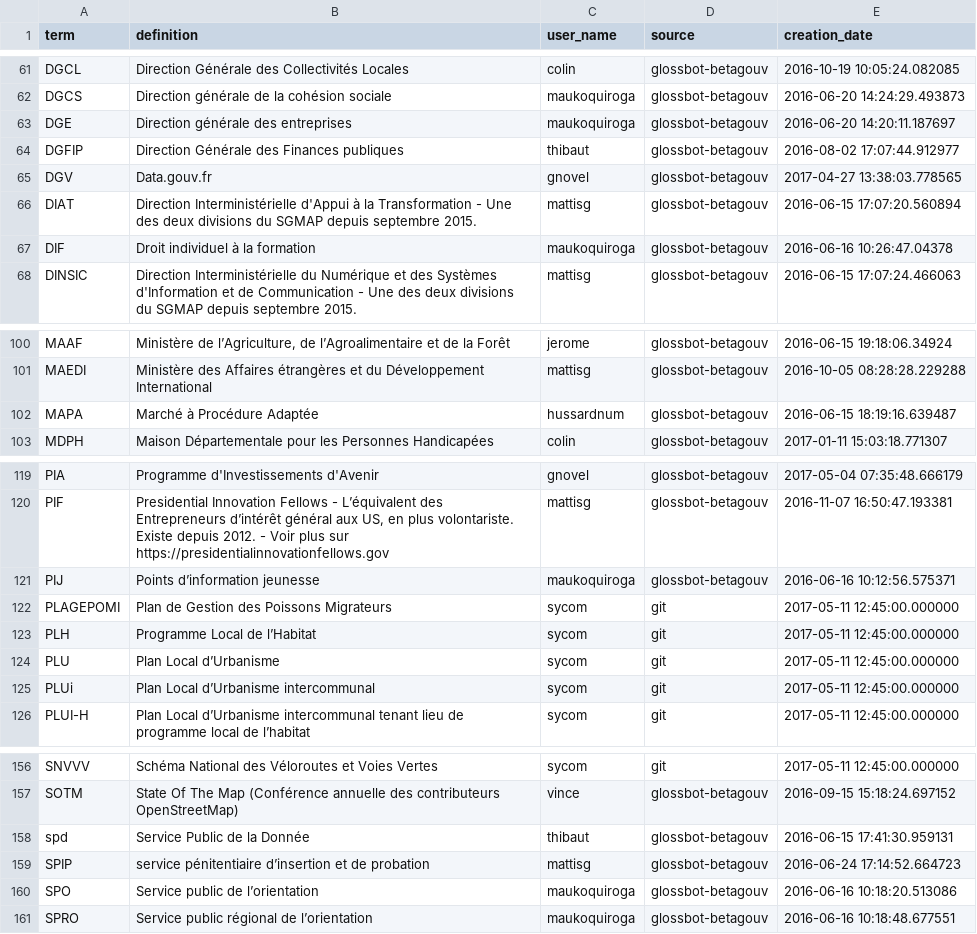
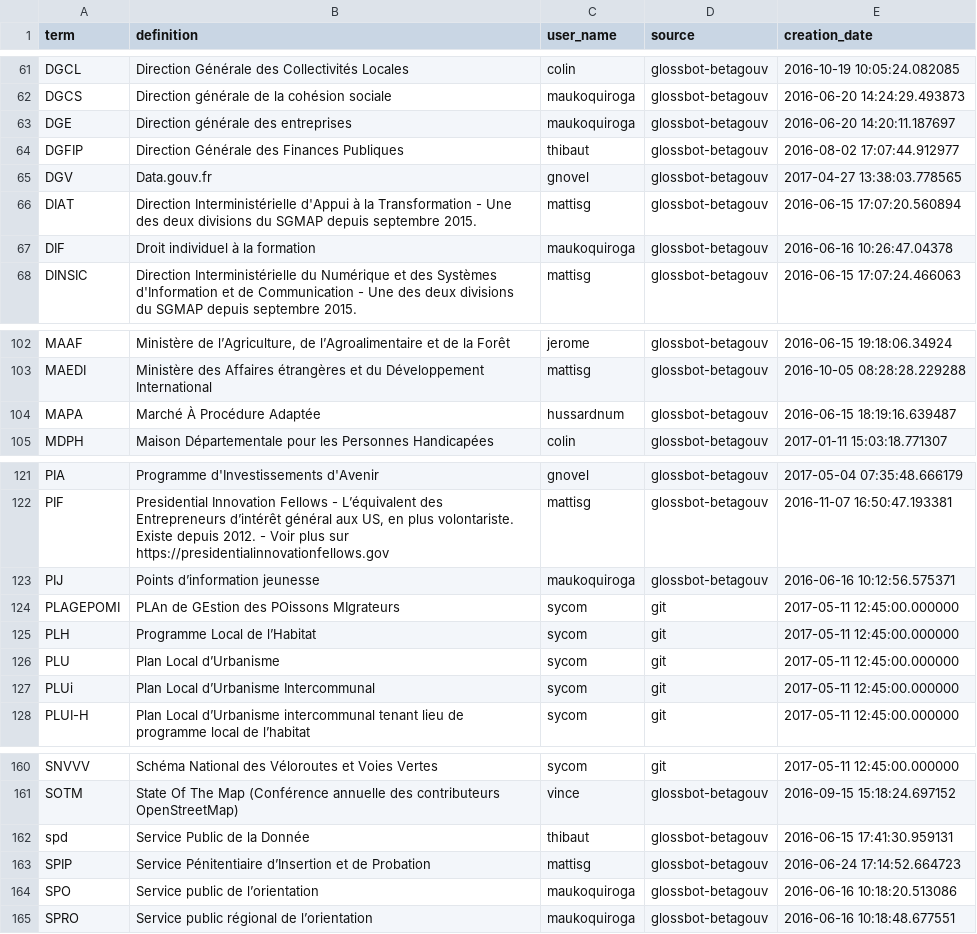
Before and after one commit to michelbl/RCAUAF, a CSV file: glossary.csv, drawn as a sheet; only a part is shown, gaps mark what is left out; the diff covers the shown part only.

```diff
--- a/glossary.csv
+++ b/glossary.csv
@@ -63,3 +63,3 @@
 "DGE","Direction générale des entreprises","maukoquiroga","glossbot-betagouv","2016-06-20 14:20:11.187697"
-"DGFIP","Direction Générale des Finances publiques","thibaut","glossbot-betagouv","2016-08-02 17:07:44.912977"
+"DGFIP","Direction Générale des Finances Publiques","thibaut","glossbot-betagouv","2016-08-02 17:07:44.912977"
 "DGV","Data.gouv.fr","gnovel","glossbot-betagouv","2017-04-27 13:38:03.778565"
@@ -101,3 +103,3 @@
 "MAEDI","Ministère des Affaires étrangères et du Développement International","mattisg","glossbot-betagouv","2016-10-05 08:28:28.229288"
-"MAPA","Marché à Procédure Adaptée","hussardnum","glossbot-betagouv","2016-06-15 18:19:16.639487"
+"MAPA","Marché À Procédure Adaptée","hussardnum","glossbot-betagouv","2016-06-15 18:19:16.639487"
 "MDPH","Maison Départementale pour les Personnes Handicapées","colin","glossbot-betagouv","2017-01-11 15:03:18.771307"
@@ -121,6 +123,6 @@
 "PIJ","Points d’information jeunesse","maukoquiroga","glossbot-betagouv","2016-06-16 10:12:56.575371"
-"PLAGEPOMI","Plan de Gestion des Poissons Migrateurs","sycom","git","2017-05-11 12:45:00.000000"
+"PLAGEPOMI","PLAn de GEstion des POissons MIgrateurs","sycom","git","2017-05-11 12:45:00.000000"
 "PLH","Programme Local de l’Habitat","sycom","git","2017-05-11 12:45:00.000000"
 "PLU","Plan Local d’Urbanisme","sycom","git","2017-05-11 12:45:00.000000"
-"PLUi","Plan Local d’Urbanisme intercommunal","sycom","git","2017-05-11 12:45:00.000000"
+"PLUi","Plan Local d’Urbanisme Intercommunal","sycom","git","2017-05-11 12:45:00.000000"
 "PLUI-H","Plan Local d’Urbanisme intercommunal tenant lieu de programme local de l’habitat","sycom","git","2017-05-11 12:45:00.000000"
@@ -158,3 +162,3 @@
 "spd","Service Public de la Donnée","thibaut","glossbot-betagouv","2016-06-15 17:41:30.959131"
-"SPIP","service pénitentiaire d’insertion et de probation","mattisg","glossbot-betagouv","2016-06-24 17:14:52.664723"
+"SPIP","Service Pénitentiaire d’Insertion et de Probation","mattisg","glossbot-betagouv","2016-06-24 17:14:52.664723"
 "SPO","Service public de l’orientation","maukoquiroga","glossbot-betagouv","2016-06-16 10:18:20.513086"
```
Also changed, not shown: 5 added rows and 3 edited cells elsewhere in this file.
